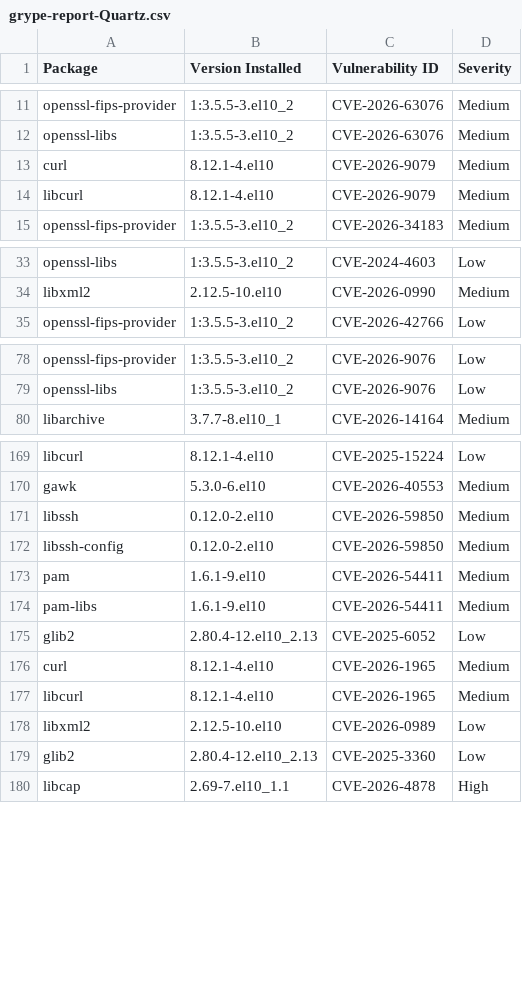
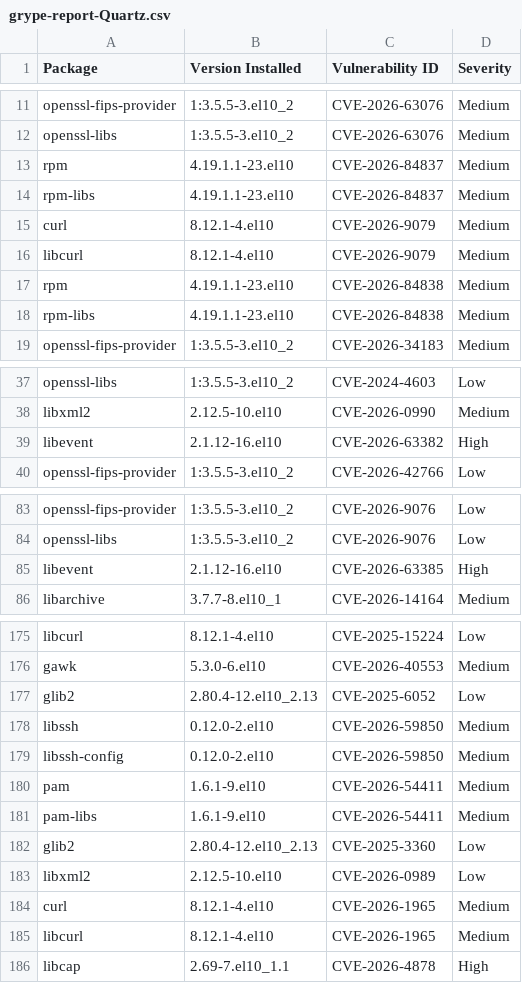
Before and after one commit to AnchorLayer/docker-baseimage-rocky, a CSV file: vuln-reports-Quartz/grype-report-Quartz.csv, drawn as a sheet; only a part is shown, gaps mark what is left out; the diff covers the shown part only.

```diff
--- a/vuln-reports-Quartz/grype-report-Quartz.csv
+++ b/vuln-reports-Quartz/grype-report-Quartz.csv
@@ -12,4 +12,8 @@
 "openssl-libs","1:3.5.5-3.el10_2","CVE-2026-63076","Medium"
+"rpm","4.19.1.1-23.el10","CVE-2026-84837","Medium"
+"rpm-libs","4.19.1.1-23.el10","CVE-2026-84837","Medium"
 "curl","8.12.1-4.el10","CVE-2026-9079","Medium"
 "libcurl","8.12.1-4.el10","CVE-2026-9079","Medium"
+"rpm","4.19.1.1-23.el10","CVE-2026-84838","Medium"
+"rpm-libs","4.19.1.1-23.el10","CVE-2026-84838","Medium"
 "openssl-fips-provider","1:3.5.5-3.el10_2","CVE-2026-34183","Medium"
@@ -34,2 +38,3 @@
 "libxml2","2.12.5-10.el10","CVE-2026-0990","Medium"
+"libevent","2.1.12-16.el10","CVE-2026-63382","High"
 "openssl-fips-provider","1:3.5.5-3.el10_2","CVE-2026-42766","Low"
@@ -79,2 +84,3 @@
 "openssl-libs","1:3.5.5-3.el10_2","CVE-2026-9076","Low"
+"libevent","2.1.12-16.el10","CVE-2026-63385","High"
 "libarchive","3.7.7-8.el10_1","CVE-2026-14164","Medium"
@@ -170,2 +176,3 @@
 "gawk","5.3.0-6.el10","CVE-2026-40553","Medium"
+"glib2","2.80.4-12.el10_2.13","CVE-2025-6052","Low"
 "libssh","0.12.0-2.el10","CVE-2026-59850","Medium"
@@ -174,7 +181,6 @@
 "pam-libs","1.6.1-9.el10","CVE-2026-54411","Medium"
-"glib2","2.80.4-12.el10_2.13","CVE-2025-6052","Low"
+"glib2","2.80.4-12.el10_2.13","CVE-2025-3360","Low"
+"libxml2","2.12.5-10.el10","CVE-2026-0989","Low"
 "curl","8.12.1-4.el10","CVE-2026-1965","Medium"
 "libcurl","8.12.1-4.el10","CVE-2026-1965","Medium"
-"libxml2","2.12.5-10.el10","CVE-2026-0989","Low"
-"glib2","2.80.4-12.el10_2.13","CVE-2025-3360","Low"
 "libcap","2.69-7.el10_1.1","CVE-2026-4878","High"
```
Also changed, not shown: 21 added rows and 4 moved rows elsewhere in this file, vuln-reports-Obsidian/grype-report-Obsidian.csv, vuln-reports-Onyx/grype-report-Onyx.csv, 16 other files.
